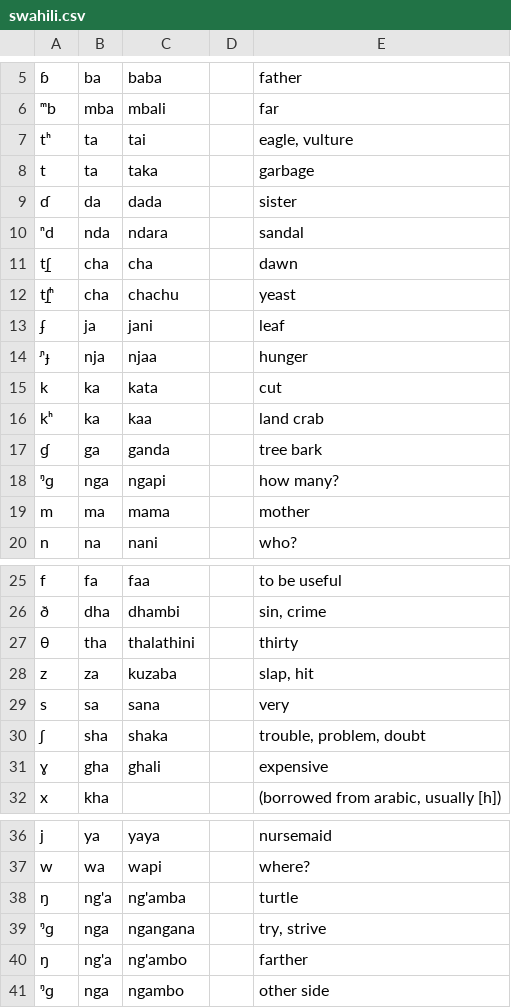
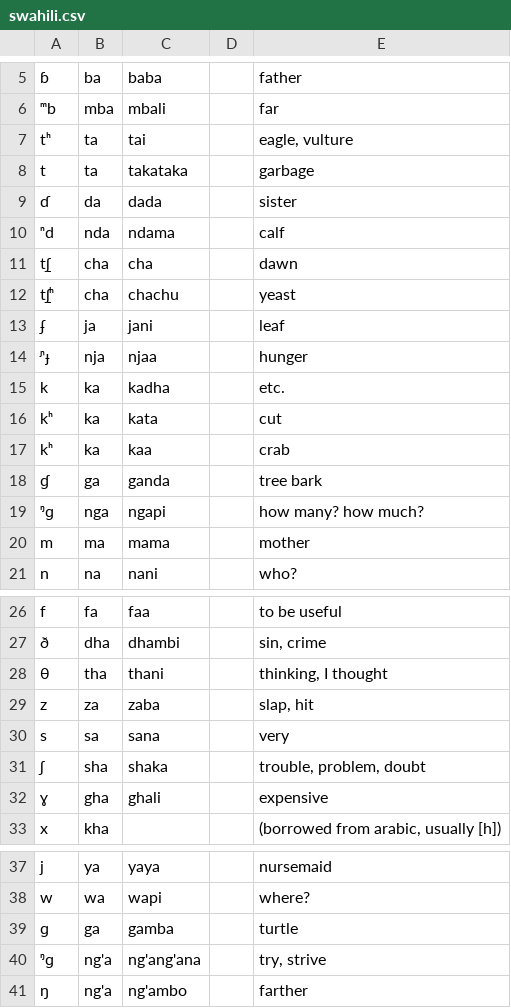
Before and after one commit to drammock/eeg-phone-coding, a CSV file: wordlists/swahili.csv, drawn as a sheet; only a part is shown, gaps mark what is left out; removed rows and columns are numbered as before the commit, all else as after; the diff names each change by its address in the sheet, - before the commit and + after, or states it on an @@ line.

Commit message:
update swahili word list

```diff
--- a/wordlists/swahili.csv
+++ b/wordlists/swahili.csv
-C8: taka
+C8: takataka
-C10: ndara
+C10: ndama
-E10: sandal
+E10: calf
+row 15: k | ka | kadha |  | etc.
-A16: k
+A16: kʰ
-E17: land crab
+E17: crab
-E19: how many?
+E19: how many? how much?
-C28: thalathini
+C28: thani
-E28: thirty
+E28: thinking, I thought
-C29: kuzaba
+C29: zaba
-row 38: ŋ | ng'a | ng'amba |  | turtle
+row 39: ɡ | ga | gamba |  | turtle
-B40: nga
+B40: ng'a
-C40: ngangana
+C40: ng'ang'ana
-row 41: ᵑɡ | nga | ngambo |  | other side
```
Also changed, not shown: 1 other file.
